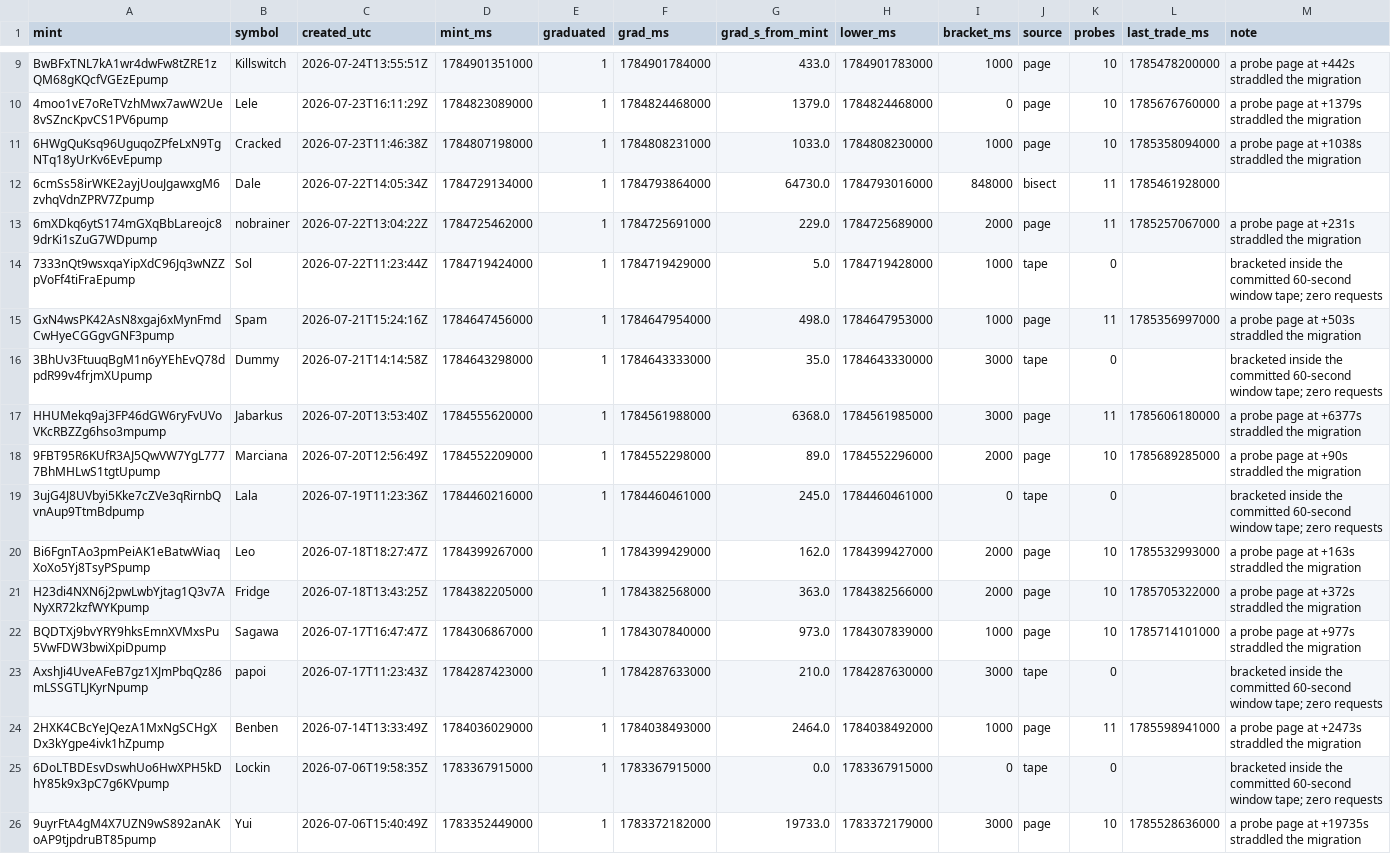
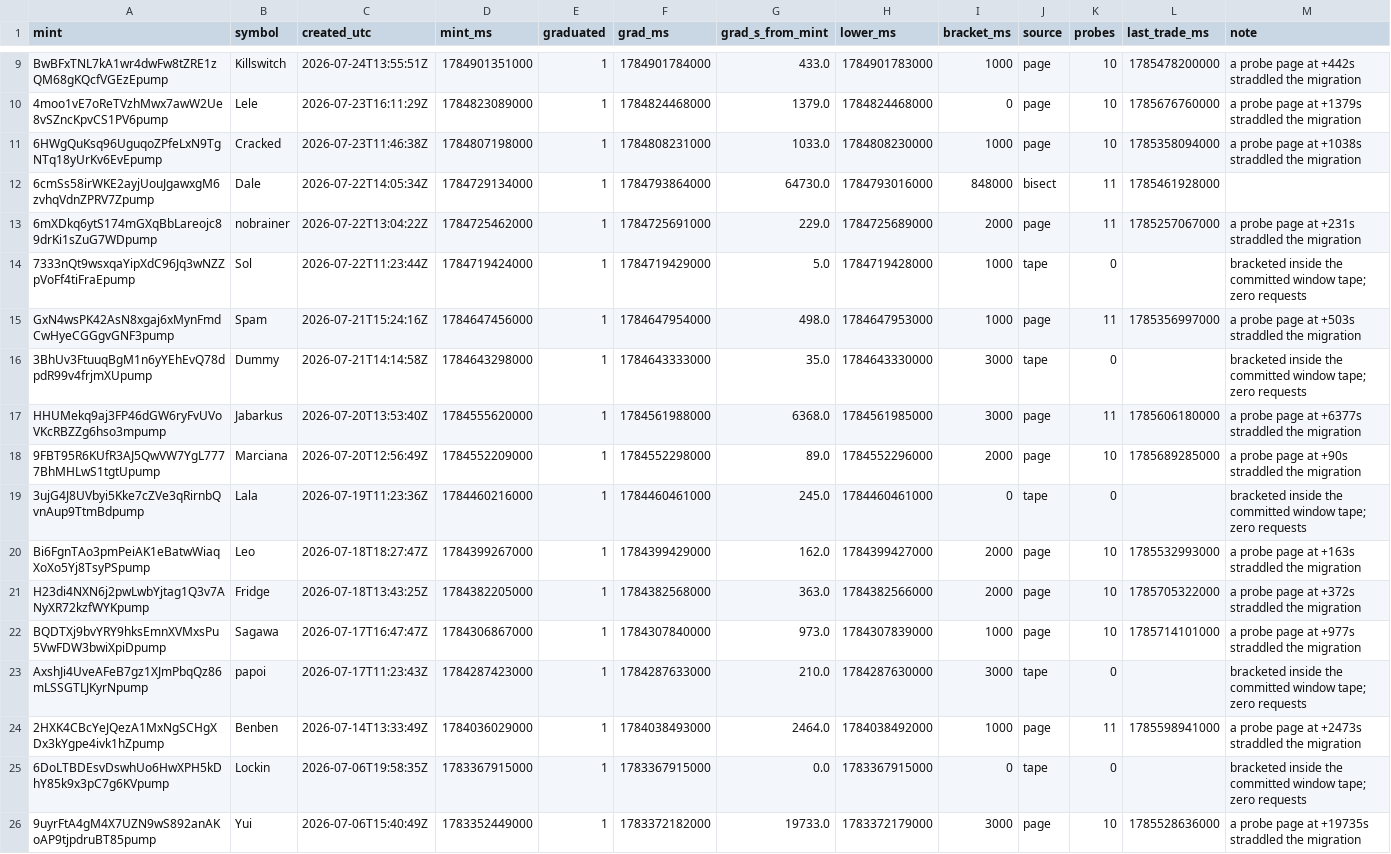
Before and after one commit to SeaRiskTree/slot-zero, a CSV file: data/graduated-life-tape-2026-08-02/graduation.csv, drawn as a sheet; only a part is shown, gaps mark what is left out; the diff covers the shown part only.

Commit message:
no-mistakes(review): drop fixed window width from graduation tape note

```diff
--- a/data/graduated-life-tape-2026-08-02/graduation.csv
+++ b/data/graduated-life-tape-2026-08-02/graduation.csv
@@ -13,8 +13,8 @@ BwBFxTNL7kA1wr4dwFw8tZRE1zQM68gKQcfVGEzEpump,Killswitch,2026-07-24T13:55:51Z,178
 6mXDkq6ytS174mGXqBbLareojc89drKi1sZuG7WDpump,nobrainer,2026-07-22T13:04:22Z,1784725462000,1,1784725691000,229.0,1784725689000,2000,page,11,1785257067000,a probe page at +231s straddled the migration
-7333nQt9wsxqaYipXdC96Jq3wNZZpVoFf4tiFraEpump,Sol,2026-07-22T11:23:44Z,1784719424000,1,1784719429000,5.0,1784719428000,1000,tape,0,,bracketed inside the committed 60-second window tape; zero requests
+7333nQt9wsxqaYipXdC96Jq3wNZZpVoFf4tiFraEpump,Sol,2026-07-22T11:23:44Z,1784719424000,1,1784719429000,5.0,1784719428000,1000,tape,0,,bracketed inside the committed window tape; zero requests
 GxN4wsPK42AsN8xgaj6xMynFmdCwHyeCGGgvGNF3pump,Spam,2026-07-21T15:24:16Z,1784647456000,1,1784647954000,498.0,1784647953000,1000,page,11,1785356997000,a probe page at +503s straddled the migration
-3BhUv3FtuuqBgM1n6yYEhEvQ78dpdR99v4frjmXUpump,Dummy,2026-07-21T14:14:58Z,1784643298000,1,1784643333000,35.0,1784643330000,3000,tape,0,,bracketed inside the committed 60-second window tape; zero requests
+3BhUv3FtuuqBgM1n6yYEhEvQ78dpdR99v4frjmXUpump,Dummy,2026-07-21T14:14:58Z,1784643298000,1,1784643333000,35.0,1784643330000,3000,tape,0,,bracketed inside the committed window tape; zero requests
 HHUMekq9aj3FP46dGW6ryFvUVoVKcRBZZg6hso3mpump,Jabarkus,2026-07-20T13:53:40Z,1784555620000,1,1784561988000,6368.0,1784561985000,3000,page,11,1785606180000,a probe page at +6377s straddled the migration
 9FBT95R6KUfR3AJ5QwVW7YgL7777BhMHLwS1tgtUpump,Marciana,2026-07-20T12:56:49Z,1784552209000,1,1784552298000,89.0,1784552296000,2000,page,10,1785689285000,a probe page at +90s straddled the migration
-3ujG4J8UVbyi5Kke7cZVe3qRirnbQvnAup9TtmBdpump,Lala,2026-07-19T11:23:36Z,1784460216000,1,1784460461000,245.0,1784460461000,0,tape,0,,bracketed inside the committed 60-second window tape; zero requests
+3ujG4J8UVbyi5Kke7cZVe3qRirnbQvnAup9TtmBdpump,Lala,2026-07-19T11:23:36Z,1784460216000,1,1784460461000,245.0,1784460461000,0,tape,0,,bracketed inside the committed window tape; zero requests
 Bi6FgnTAo3pmPeiAK1eBatwWiaqXoXo5Yj8TsyPSpump,Leo,2026-07-18T18:27:47Z,1784399267000,1,1784399429000,162.0,1784399427000,2000,page,10,1785532993000,a probe page at +163s straddled the migration
@@ -22,5 +22,5 @@ H23di4NXN6j2pwLwbYjtag1Q3v7ANyXR72kzfWYKpump,Fridge,2026-07-18T13:43:25Z,1784382
 BQDTXj9bvYRY9hksEmnXVMxsPu5VwFDW3bwiXpiDpump,Sagawa,2026-07-17T16:47:47Z,1784306867000,1,1784307840000,973.0,1784307839000,1000,page,10,1785714101000,a probe page at +977s straddled the migration
-AxshJi4UveAFeB7gz1XJmPbqQz86mLSSGTLJKyrNpump,papoi,2026-07-17T11:23:43Z,1784287423000,1,1784287633000,210.0,1784287630000,3000,tape,0,,bracketed inside the committed 60-second window tape; zero requests
+AxshJi4UveAFeB7gz1XJmPbqQz86mLSSGTLJKyrNpump,papoi,2026-07-17T11:23:43Z,1784287423000,1,1784287633000,210.0,1784287630000,3000,tape,0,,bracketed inside the committed window tape; zero requests
 2HXK4CBcYeJQezA1MxNgSCHgXDx3kYgpe4ivk1hZpump,Benben,2026-07-14T13:33:49Z,1784036029000,1,1784038493000,2464.0,1784038492000,1000,page,11,1785598941000,a probe page at +2473s straddled the migration
-6DoLTBDEsvDswhUo6HwXPH5kDhY85k9x3pC7g6KVpump,Lockin,2026-07-06T19:58:35Z,1783367915000,1,1783367915000,0.0,1783367915000,0,tape,0,,bracketed inside the committed 60-second window tape; zero requests
+6DoLTBDEsvDswhUo6HwXPH5kDhY85k9x3pC7g6KVpump,Lockin,2026-07-06T19:58:35Z,1783367915000,1,1783367915000,0.0,1783367915000,0,tape,0,,bracketed inside the committed window tape; zero requests
 9uyrFtA4gM4X7UZN9wS892anAKoAP9tjpdruBT85pump,Yui,2026-07-06T15:40:49Z,1783352449000,1,1783372182000,19733.0,1783372179000,3000,page,10,1785528636000,a probe page at +19735s straddled the migration
```
Also changed, not shown: 13 edited cells elsewhere in this file, 2 other files.
